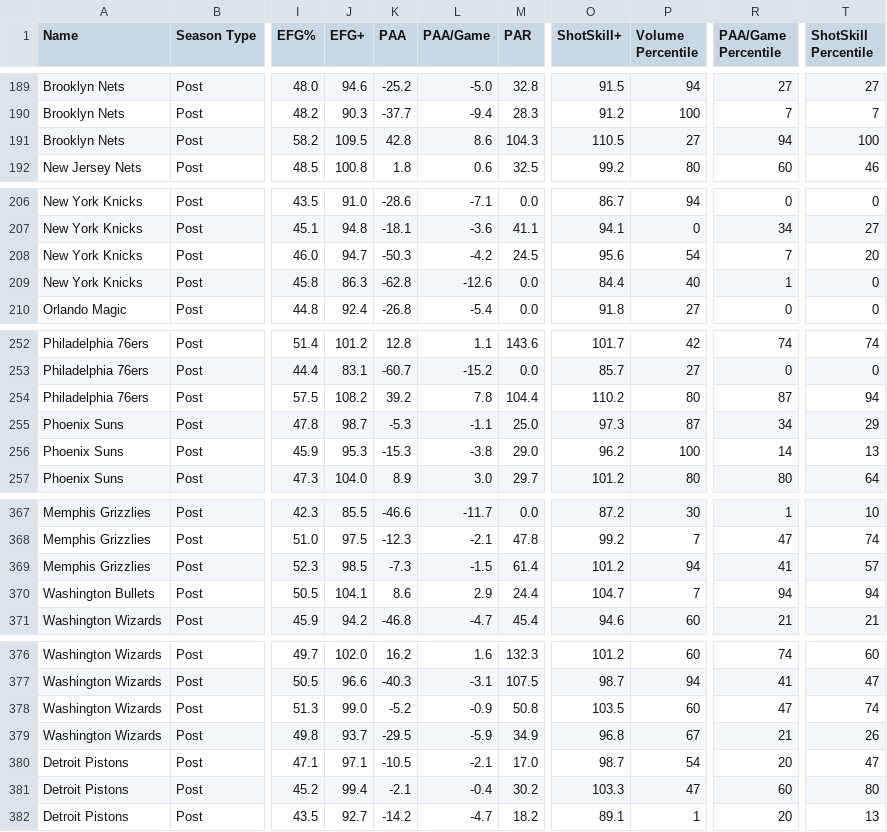
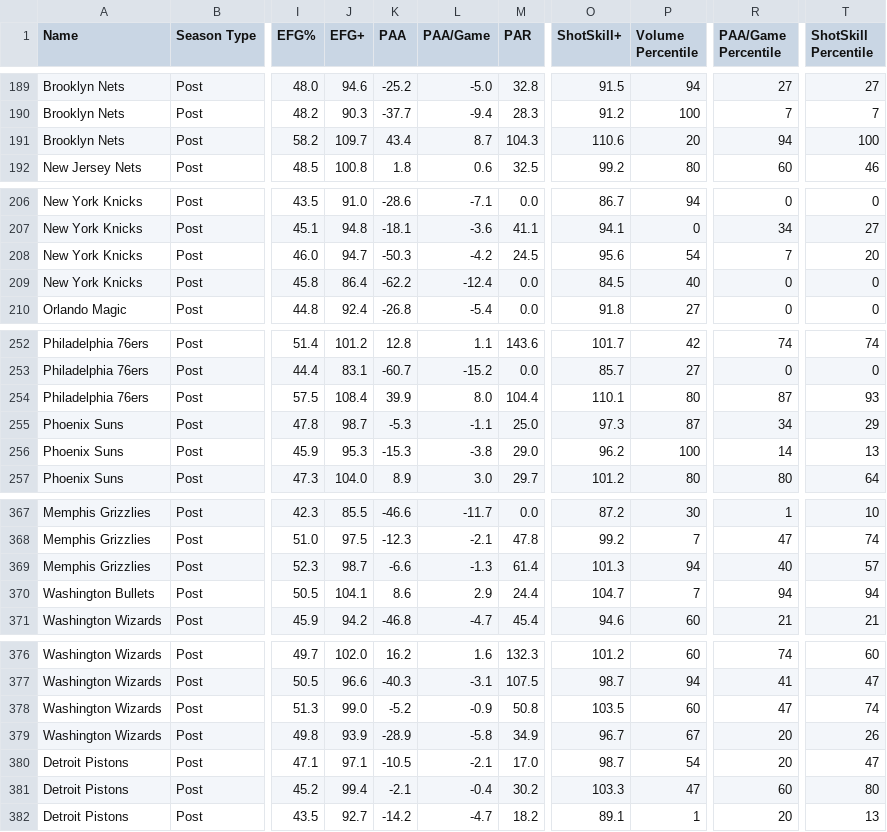
Before and after one commit to Connor-R/nba_shot_charts, a CSV file: csvs/leaderboards/Team_Post.csv, drawn as a sheet; only a part is shown, gaps mark what is left out; the diff covers the shown part only; the diff names each change by its address in the sheet, - before the commit and + after, or states it on an @@ line.

```diff
--- a/csvs/leaderboards/Team_Post.csv
+++ b/csvs/leaderboards/Team_Post.csv
-J191 (EFG+): 109.5
+J191 (EFG+): 109.7
-K191 (PAA): 42.8
+K191 (PAA): 43.4
-L191 (PAA/Game): 8.6
+L191 (PAA/Game): 8.7
-O191 (ShotSkill+): 110.5
+O191 (ShotSkill+): 110.6
-P191 (Volume Percentile): 27
+P191 (Volume Percentile): 20
-J209 (EFG+): 86.3
+J209 (EFG+): 86.4
-K209 (PAA): -62.8
+K209 (PAA): -62.2
-L209 (PAA/Game): -12.6
+L209 (PAA/Game): -12.4
-O209 (ShotSkill+): 84.4
+O209 (ShotSkill+): 84.5
-R209 (PAA/Game Percentile): 1
+R209 (PAA/Game Percentile): 0
-J254 (EFG+): 108.2
+J254 (EFG+): 108.4
-K254 (PAA): 39.2
+K254 (PAA): 39.9
-L254 (PAA/Game): 7.8
+L254 (PAA/Game): 8.0
-O254 (ShotSkill+): 110.2
+O254 (ShotSkill+): 110.1
-T254 (ShotSkill Percentile): 94
+T254 (ShotSkill Percentile): 93
-J369 (EFG+): 98.5
+J369 (EFG+): 98.7
-K369 (PAA): -7.3
+K369 (PAA): -6.6
-L369 (PAA/Game): -1.5
+L369 (PAA/Game): -1.3
-O369 (ShotSkill+): 101.2
+O369 (ShotSkill+): 101.3
-R369 (PAA/Game Percentile): 41
+R369 (PAA/Game Percentile): 40
-J379 (EFG+): 93.7
+J379 (EFG+): 93.9
-K379 (PAA): -29.5
+K379 (PAA): -28.9
-L379 (PAA/Game): -5.9
+L379 (PAA/Game): -5.8
-O379 (ShotSkill+): 96.8
+O379 (ShotSkill+): 96.7
-R379 (PAA/Game Percentile): 21
+R379 (PAA/Game Percentile): 20
```
Also changed, not shown: 1 added row, 1 removed row and 53 edited cells elsewhere in this file, csvs/leaderboards/Player_Post.csv, csvs/leaderboards/Player_Post_Career.csv.
